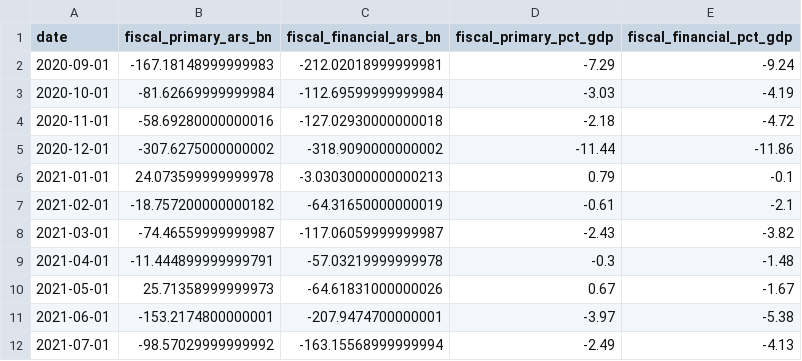
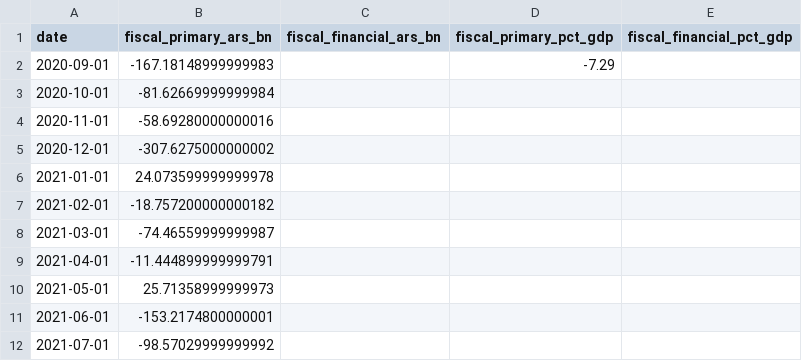
Before and after one commit to UlissePalmi/argentina_report, a CSV file: data/external/fiscal_balance.csv, drawn as a sheet; only a part is shown; the diff covers the shown part only.

```diff
--- a/data/external/fiscal_balance.csv
+++ b/data/external/fiscal_balance.csv
@@ -1,12 +1,12 @@
 date,fiscal_primary_ars_bn,fiscal_financial_ars_bn,fiscal_primary_pct_gdp,fiscal_financial_pct_gdp
-2020-09-01,-167.18148999999983,-212.02018999999981,-7.29,-9.24
-2020-10-01,-81.62669999999984,-112.69599999999984,-3.03,-4.19
-2020-11-01,-58.69280000000016,-127.02930000000018,-2.18,-4.72
-2020-12-01,-307.6275000000002,-318.9090000000002,-11.44,-11.86
-2021-01-01,24.073599999999978,-3.0303000000000213,0.79,-0.1
-2021-02-01,-18.757200000000182,-64.31650000000019,-0.61,-2.1
-2021-03-01,-74.46559999999987,-117.06059999999987,-2.43,-3.82
-2021-04-01,-11.444899999999791,-57.03219999999978,-0.3,-1.48
-2021-05-01,25.71358999999973,-64.61831000000026,0.67,-1.67
-2021-06-01,-153.2174800000001,-207.9474700000001,-3.97,-5.38
-2021-07-01,-98.57029999999992,-163.15568999999994,-2.49,-4.13
+2020-09-01,-167.18148999999983,,-7.29,
+2020-10-01,-81.62669999999984,,,
+2020-11-01,-58.69280000000016,,,
+2020-12-01,-307.6275000000002,,,
+2021-01-01,24.073599999999978,,,
+2021-02-01,-18.757200000000182,,,
+2021-03-01,-74.46559999999987,,,
+2021-04-01,-11.444899999999791,,,
+2021-05-01,25.71358999999973,,,
+2021-06-01,-153.2174800000001,,,
+2021-07-01,-98.57029999999992,,,
```
Also changed, not shown: 142 edited cells elsewhere in this file, data/external/govt_ext_debt.csv, data/gdp/gdp_fbcf.csv, 11 other files.
